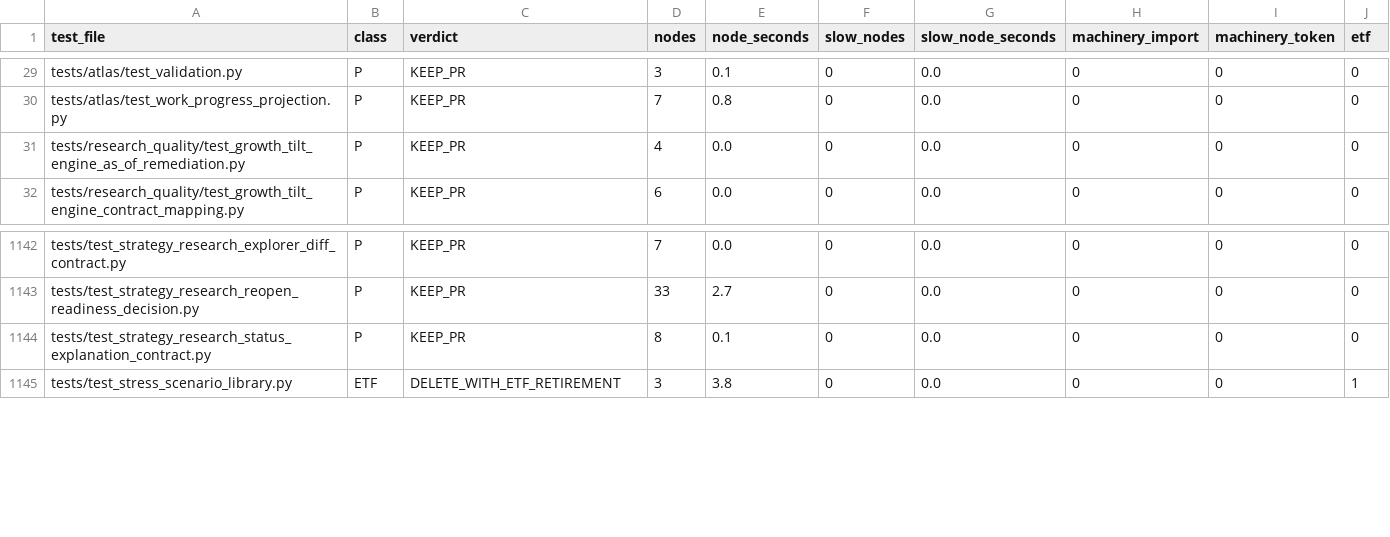
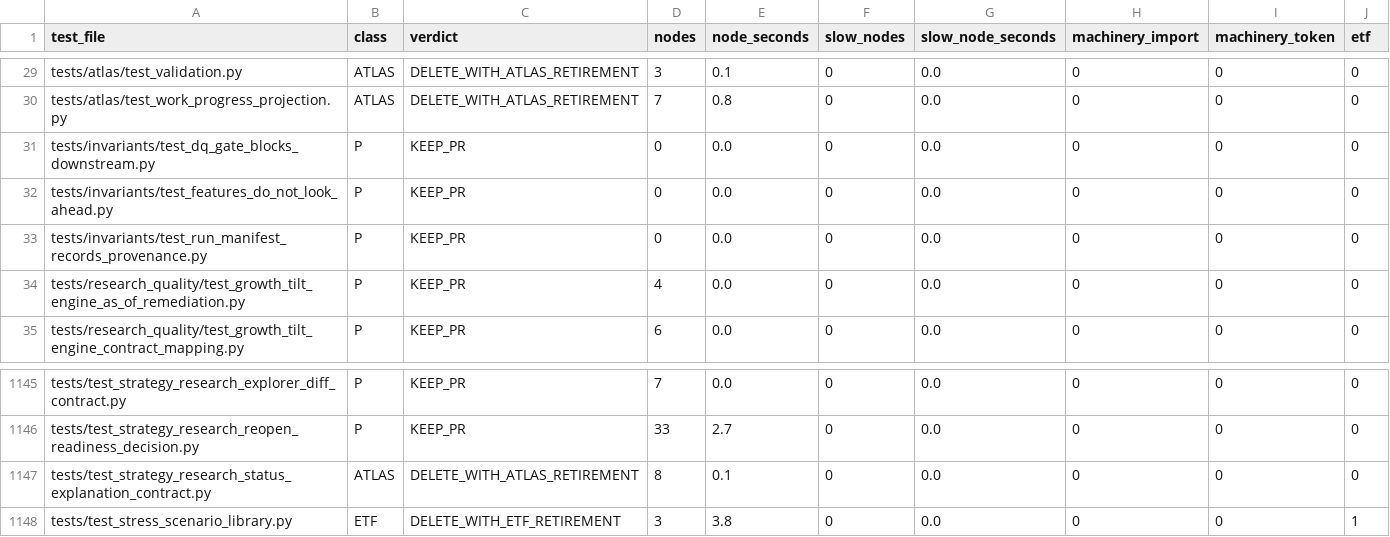
Before and after one commit to AI-Trading-Collaboration/AITradingSystem, a CSV file: docs/requirements/GOV-008_lists/test_triage.csv, drawn as a sheet; only a part is shown, gaps mark what is left out; addresses are those after the commit; the diff covers the shown part only; the diff names each change by its address in the sheet, - before the commit and + after, or states it on an @@ line.

```diff
--- a/docs/requirements/GOV-008_lists/test_triage.csv
+++ b/docs/requirements/GOV-008_lists/test_triage.csv
-B29:B30 (class): P
+B29:B30 (class): ATLAS
-C29:C30 (verdict): KEEP_PR
+C29:C30 (verdict): DELETE_WITH_ATLAS_RETIREMENT
+row 31: tests/invariants/test_dq_gate_blocks_downstream.py | P | KEEP_PR | 0 | 0.0 | 0 | 0.0 | 0 | 0 | 0
+row 32: tests/invariants/test_features_do_not_look_ahead.py | P | KEEP_PR | 0 | 0.0 | 0 | 0.0 | 0 | 0 | 0
+row 33: tests/invariants/test_run_manifest_records_provenance.py | P | KEEP_PR | 0 | 0.0 | 0 | 0.0 | 0 | 0 | 0
-B1147 (class): P
+B1147 (class): ATLAS
-C1147 (verdict): KEEP_PR
+C1147 (verdict): DELETE_WITH_ATLAS_RETIREMENT
```
Also changed, not shown: 54 edited cells elsewhere in this file, docs/requirements/GOV-008_lists/code_usage.csv, 7 other files.
